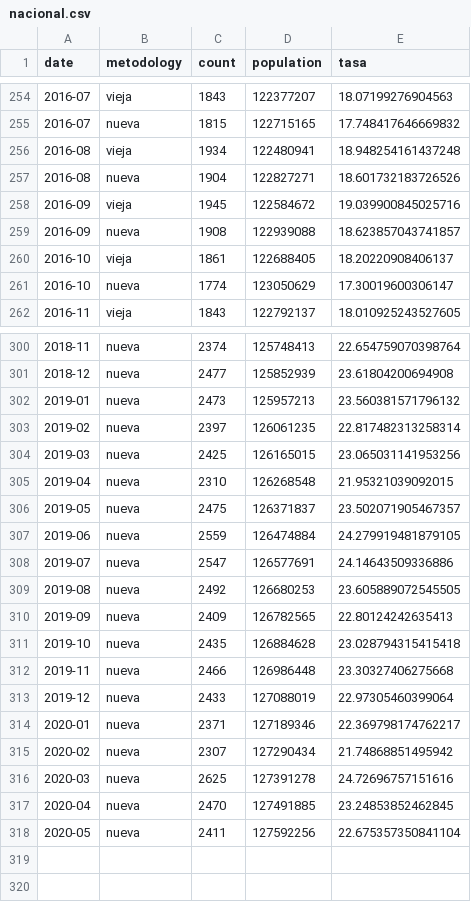
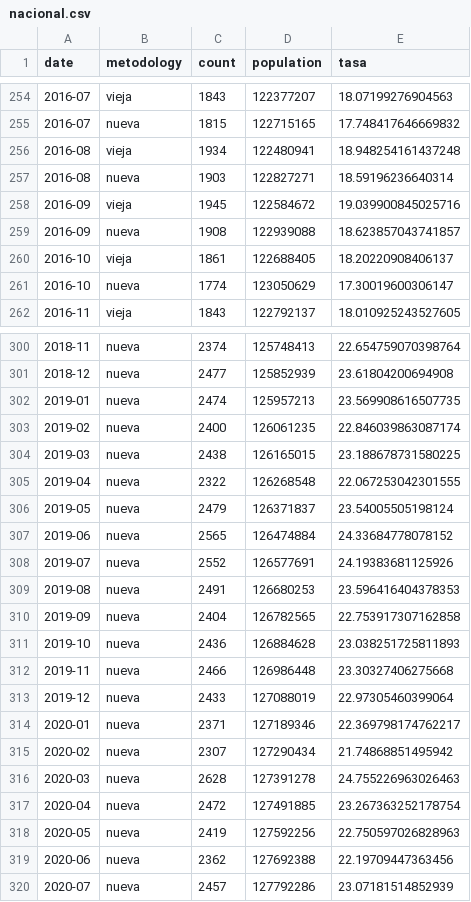
Before and after one commit to dventura11/homicidios, a CSV file: data/nacional.csv, drawn as a sheet; only a part is shown, gaps mark what is left out.

```diff
--- a/data/nacional.csv
+++ b/data/nacional.csv
@@ -256,3 +256,3 @@ date,metodology,count,population,tasa
 2016-08,vieja,1934,122480941,18.948254161437248
-2016-08,nueva,1904,122827271,18.601732183726526
+2016-08,nueva,1903,122827271,18.59196236640314
 2016-09,vieja,1945,122584672,19.039900845025716
@@ -301,12 +301,12 @@ date,metodology,count,population,tasa
 2018-12,nueva,2477,125852939,23.61804200694908
-2019-01,nueva,2473,125957213,23.560381571796132
-2019-02,nueva,2397,126061235,22.817482313258314
-2019-03,nueva,2425,126165015,23.065031141953256
-2019-04,nueva,2310,126268548,21.95321039092015
-2019-05,nueva,2475,126371837,23.502071905467357
-2019-06,nueva,2559,126474884,24.279919481879105
-2019-07,nueva,2547,126577691,24.14643509336886
-2019-08,nueva,2492,126680253,23.605889072545505
-2019-09,nueva,2409,126782565,22.80124242635413
-2019-10,nueva,2435,126884628,23.028794315415418
+2019-01,nueva,2474,125957213,23.569908616507735
+2019-02,nueva,2400,126061235,22.846039863087174
+2019-03,nueva,2438,126165015,23.188678731580225
+2019-04,nueva,2322,126268548,22.067253042301555
+2019-05,nueva,2479,126371837,23.54005505198124
+2019-06,nueva,2565,126474884,24.33684778078152
+2019-07,nueva,2552,126577691,24.19383681125926
+2019-08,nueva,2491,126680253,23.596416404378353
+2019-09,nueva,2404,126782565,22.753917307162858
+2019-10,nueva,2436,126884628,23.038251725811893
 2019-11,nueva,2466,126986448,23.30327406275668
@@ -315,4 +315,6 @@ date,metodology,count,population,tasa
 2020-02,nueva,2307,127290434,21.74868851495942
-2020-03,nueva,2625,127391278,24.72696757151616
-2020-04,nueva,2470,127491885,23.24853852462845
-2020-05,nueva,2411,127592256,22.675357350841104
+2020-03,nueva,2628,127391278,24.755226963026463
+2020-04,nueva,2472,127491885,23.267363252178754
+2020-05,nueva,2419,127592256,22.750597026828963
+2020-06,nueva,2362,127692388,22.19709447363456
+2020-07,nueva,2457,127792286,23.07181514852939
```
Also changed, not shown: data/estados.csv.
